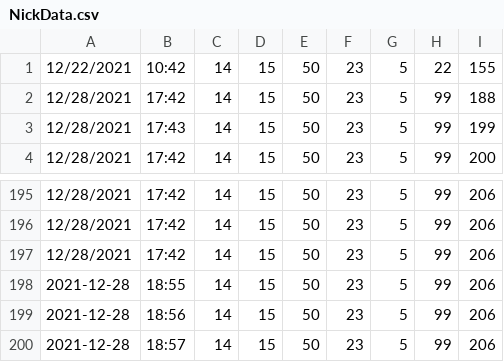
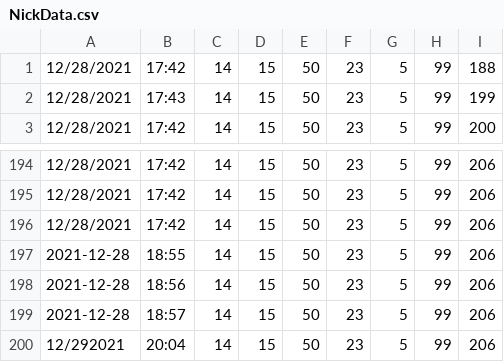
Before and after one commit to jacksongski/NickTracker, a CSV file: NickData.csv, drawn as a sheet; only a part is shown, gaps mark what is left out; removed rows and columns are numbered as before the commit, all else as after; the diff names each change by its address in the sheet, - before the commit and + after, or states it on an @@ line.

Commit message:
test

```diff
--- a/NickData.csv
+++ b/NickData.csv
-row 1: 12/22/2021 | 10:42 | 14 | 15 | 50 | 23 | 5 | 22 | 155
+row 200: 12/292021 | 20:04 | 14 | 15 | 50 | 23 | 5 | 99 | 206
```
